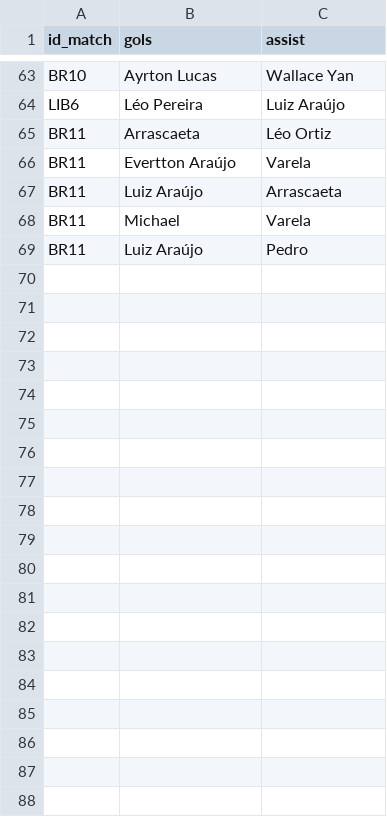
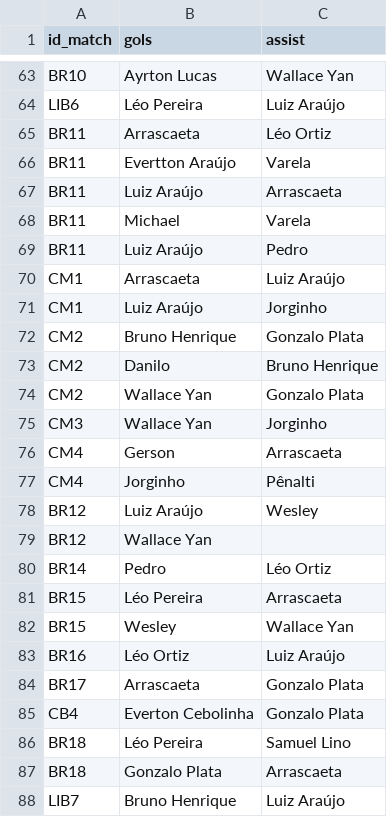
Before and after one commit to williamjouse/jogos-Flamengo-2025, a CSV file: data/processed/goal_scorers_2025_processed.csv, drawn as a sheet; only a part is shown, gaps mark what is left out; the diff covers the shown part only.

```diff
--- a/data/processed/goal_scorers_2025_processed.csv
+++ b/data/processed/goal_scorers_2025_processed.csv
@@ -69 +69,20 @@ BR11,Michael,Varela
 BR11,Luiz Araújo,Pedro
+CM1,Arrascaeta,Luiz Araújo
+CM1,Luiz Araújo,Jorginho
+CM2,Bruno Henrique,Gonzalo Plata
+CM2,Danilo,Bruno Henrique
+CM2,Wallace Yan,Gonzalo Plata
+CM3,Wallace Yan,Jorginho
+CM4,Gerson,Arrascaeta
+CM4,Jorginho,Pênalti
+BR12,Luiz Araújo,Wesley
+BR12,Wallace Yan,
+BR14,Pedro,Léo Ortiz
+BR15,Léo Pereira,Arrascaeta
+BR15,Wesley,Wallace Yan
+BR16,Léo Ortiz,Luiz Araújo
+BR17,Arrascaeta,Gonzalo Plata
+CB4,Everton Cebolinha,Gonzalo Plata
+BR18,Léo Pereira,Samuel Lino
+BR18,Gonzalo Plata,Arrascaeta
+LIB7,Bruno Henrique,Luiz Araújo
```
Also changed, not shown: 13 added rows and 4 edited cells elsewhere in this file, data/processed/matches_FLA2025_processed.csv, data/processed/stats_FLA2025_processed.csv, 11 other files.
